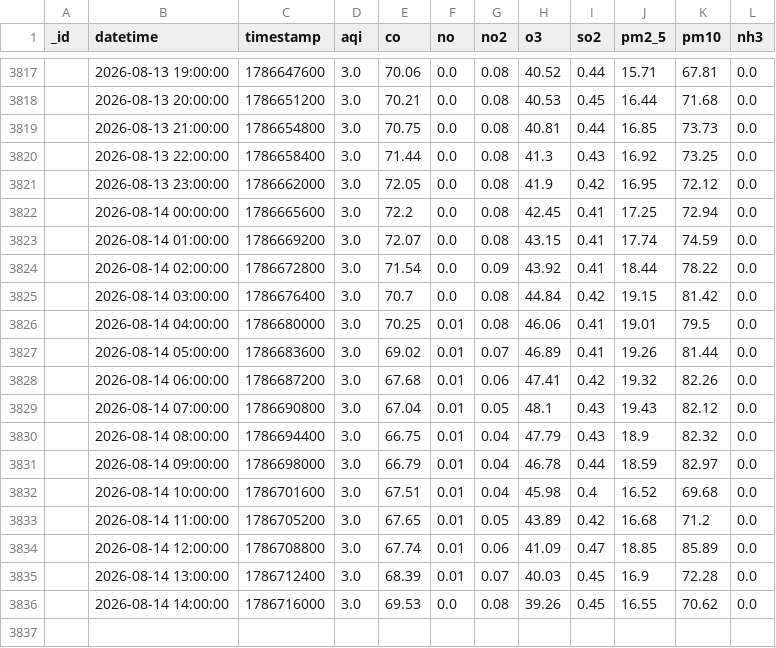
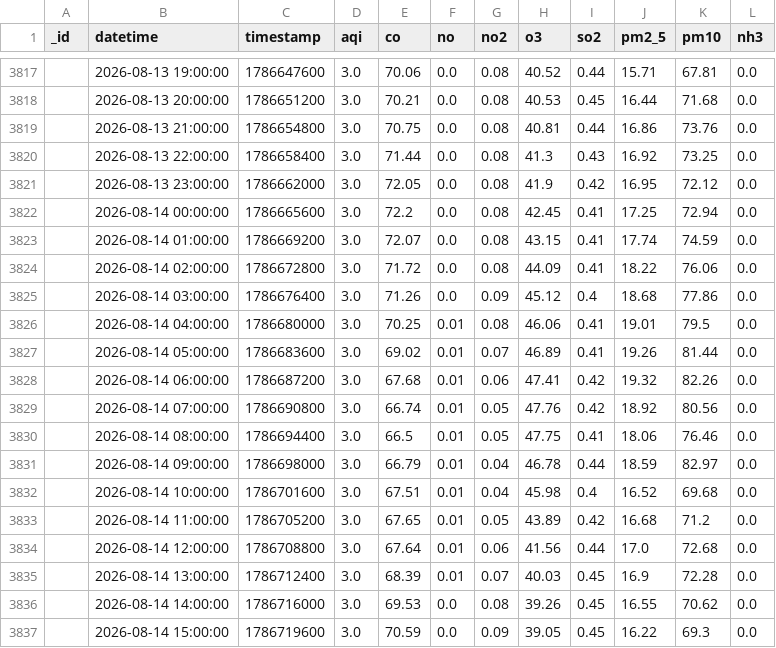
Before and after one commit to Uzicodr/AQI-Predictor-End-to-End-ML-Pipeline-, a CSV file: data/aqi_data.csv, drawn as a sheet; only a part is shown, gaps mark what is left out; the diff covers the shown part only.

```diff
--- a/data/aqi_data.csv
+++ b/data/aqi_data.csv
@@ -3818,3 +3818,3 @@ _id,datetime,timestamp,aqi,co,no,no2,o3,so2,pm2_5,pm10,nh3
 ,2026-08-13 20:00:00,1786651200,3.0,70.21,0.0,0.08,40.53,0.45,16.44,71.68,0.0
-,2026-08-13 21:00:00,1786654800,3.0,70.75,0.0,0.08,40.81,0.44,16.85,73.73,0.0
+,2026-08-13 21:00:00,1786654800,3.0,70.75,0.0,0.08,40.81,0.44,16.86,73.76,0.0
 ,2026-08-13 22:00:00,1786658400,3.0,71.44,0.0,0.08,41.3,0.43,16.92,73.25,0.0
@@ -3823,4 +3823,4 @@ _id,datetime,timestamp,aqi,co,no,no2,o3,so2,pm2_5,pm10,nh3
 ,2026-08-14 01:00:00,1786669200,3.0,72.07,0.0,0.08,43.15,0.41,17.74,74.59,0.0
-,2026-08-14 02:00:00,1786672800,3.0,71.54,0.0,0.09,43.92,0.41,18.44,78.22,0.0
-,2026-08-14 03:00:00,1786676400,3.0,70.7,0.0,0.08,44.84,0.42,19.15,81.42,0.0
+,2026-08-14 02:00:00,1786672800,3.0,71.72,0.0,0.08,44.09,0.41,18.22,76.06,0.0
+,2026-08-14 03:00:00,1786676400,3.0,71.26,0.0,0.09,45.12,0.4,18.68,77.86,0.0
 ,2026-08-14 04:00:00,1786680000,3.0,70.25,0.01,0.08,46.06,0.41,19.01,79.5,0.0
@@ -3828,4 +3828,4 @@ _id,datetime,timestamp,aqi,co,no,no2,o3,so2,pm2_5,pm10,nh3
 ,2026-08-14 06:00:00,1786687200,3.0,67.68,0.01,0.06,47.41,0.42,19.32,82.26,0.0
-,2026-08-14 07:00:00,1786690800,3.0,67.04,0.01,0.05,48.1,0.43,19.43,82.12,0.0
-,2026-08-14 08:00:00,1786694400,3.0,66.75,0.01,0.04,47.79,0.43,18.9,82.32,0.0
+,2026-08-14 07:00:00,1786690800,3.0,66.74,0.01,0.05,47.76,0.42,18.92,80.56,0.0
+,2026-08-14 08:00:00,1786694400,3.0,66.5,0.01,0.05,47.75,0.41,18.06,76.46,0.0
 ,2026-08-14 09:00:00,1786698000,3.0,66.79,0.01,0.04,46.78,0.44,18.59,82.97,0.0
@@ -3833,4 +3833,5 @@ _id,datetime,timestamp,aqi,co,no,no2,o3,so2,pm2_5,pm10,nh3
 ,2026-08-14 11:00:00,1786705200,3.0,67.65,0.01,0.05,43.89,0.42,16.68,71.2,0.0
-,2026-08-14 12:00:00,1786708800,3.0,67.74,0.01,0.06,41.09,0.47,18.85,85.89,0.0
+,2026-08-14 12:00:00,1786708800,3.0,67.64,0.01,0.06,41.56,0.44,17.0,72.68,0.0
 ,2026-08-14 13:00:00,1786712400,3.0,68.39,0.01,0.07,40.03,0.45,16.9,72.28,0.0
 ,2026-08-14 14:00:00,1786716000,3.0,69.53,0.0,0.08,39.26,0.45,16.55,70.62,0.0
+,2026-08-14 15:00:00,1786719600,3.0,70.59,0.0,0.09,39.05,0.45,16.22,69.3,0.0
```
Also changed, not shown: 17 edited cells elsewhere in this file, data/aqi_features.csv.
